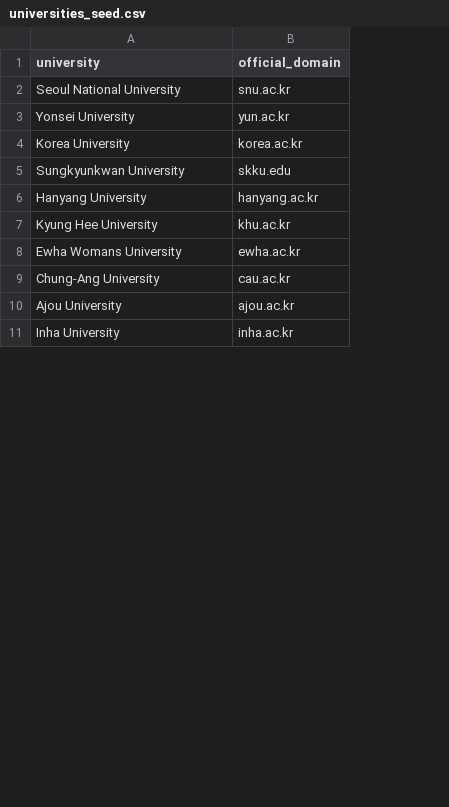
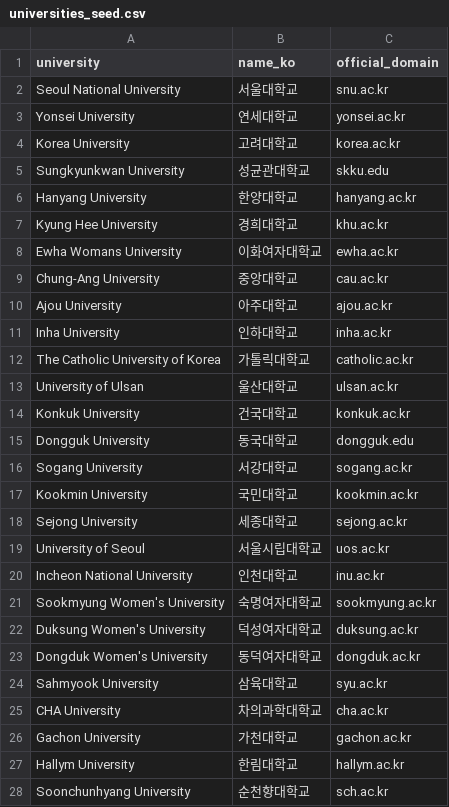
Before and after one commit to hyungjin1213-collab/desktop-tutorial, a CSV file: 0. korea bio map/data/universities_seed.csv, drawn as a sheet; only a part is shown; addresses are those after the commit; the diff covers the shown part only; the diff names each change by its address in the sheet, - before the commit and + after, or states it on an @@ line.

```diff
--- a/0. korea bio map/data/universities_seed.csv
+++ b/0. korea bio map/data/universities_seed.csv
+column B (name_ko), rows 2-11: 서울대학교 | 연세대학교 | 고려대학교 | 성균관대학교 | 한양대학교 | 경희대학교 | 이화여자대학교 | 중앙대학교 | 아주대학교 | 인하대학교
-C3 (official_domain): yun.ac.kr
+C3 (official_domain): yonsei.ac.kr
+row 12: The Catholic University of Korea | 가톨릭대학교 | catholic.ac.kr
+row 13: University of Ulsan | 울산대학교 | ulsan.ac.kr
+row 14: Konkuk University | 건국대학교 | konkuk.ac.kr
+row 15: Dongguk University | 동국대학교 | dongguk.edu
+row 16: Sogang University | 서강대학교 | sogang.ac.kr
+row 17: Kookmin University | 국민대학교 | kookmin.ac.kr
+row 18: Sejong University | 세종대학교 | sejong.ac.kr
+row 19: University of Seoul | 서울시립대학교 | uos.ac.kr
+row 20: Incheon National University | 인천대학교 | inu.ac.kr
+row 21: Sookmyung Women's University | 숙명여자대학교 | sookmyung.ac.kr
+row 22: Duksung Women's University | 덕성여자대학교 | duksung.ac.kr
+row 23: Dongduk Women's University | 동덕여자대학교 | dongduk.ac.kr
+row 24: Sahmyook University | 삼육대학교 | syu.ac.kr
+row 25: CHA University | 차의과학대학교 | cha.ac.kr
+row 26: Gachon University | 가천대학교 | gachon.ac.kr
+row 27: Hallym University | 한림대학교 | hallym.ac.kr
+row 28: Soonchunhyang University | 순천향대학교 | sch.ac.kr
```
Also changed, not shown: 18 added rows and 1 moved row elsewhere in this file, 17 other files.
